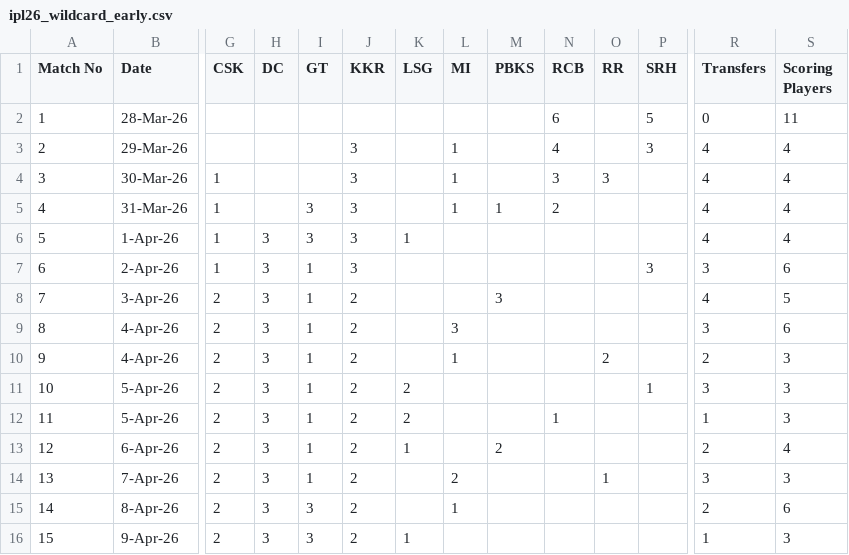
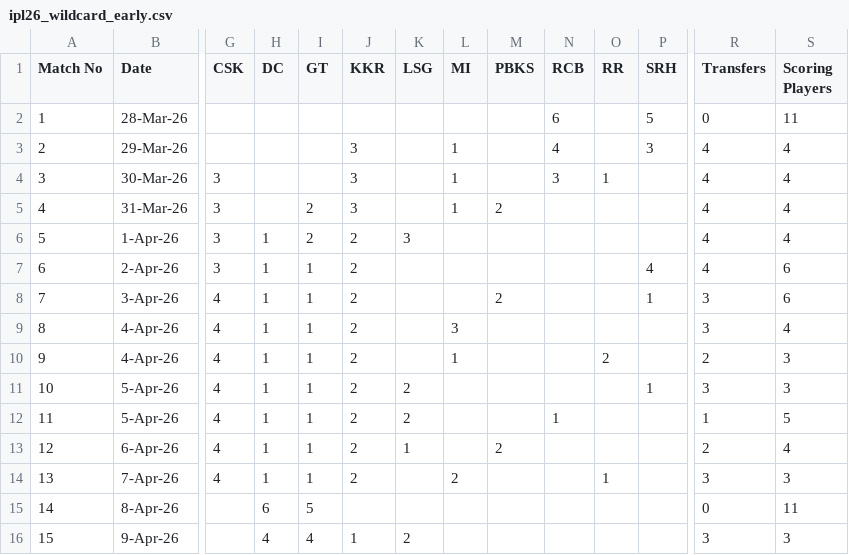
Before and after one commit to haimullapudi/ipl-dashboard, a CSV file: src/transfer_optimizer/ipl26_wildcard_early.csv, drawn as a sheet; only a part is shown, gaps mark what is left out; the diff covers the shown part only; the diff names each change by its address in the sheet, - before the commit and + after, or states it on an @@ line.

Commit message:
chore: generate Wildcard Early strategy output

```diff
--- a/src/transfer_optimizer/ipl26_wildcard_early.csv
+++ b/src/transfer_optimizer/ipl26_wildcard_early.csv
-G4:G7 (CSK): 1
+G4:G7 (CSK): 3
-O4 (RR): 3
+O4 (RR): 1
-I5:I6 (GT): 3
+I5:I6 (GT): 2
-M5 (PBKS): 1
+M5 (PBKS): 2
-N5 (RCB): 2
+N5 (RCB): (empty)
-H6:H14 (DC): 3
+H6:H14 (DC): 1
-J6:J7 (KKR): 3
+J6:J7 (KKR): 2
-K6 (LSG): 1
+K6 (LSG): 3
-P7 (SRH): 3
+P7 (SRH): 4
-R7 (Transfers): 3
+R7 (Transfers): 4
-G8:G14 (CSK): 2
+G8:G14 (CSK): 4
-M8 (PBKS): 3
+M8 (PBKS): 2
-P8 (SRH): (empty)
+P8 (SRH): 1
-R8 (Transfers): 4
+R8 (Transfers): 3
-S8 (Scoring Players): 5
+S8 (Scoring Players): 6
-S9 (Scoring Players): 6
+S9 (Scoring Players): 4
-S12 (Scoring Players): 3
+S12 (Scoring Players): 5
-G15:G16 (CSK): 2
+G15:G16 (CSK): (empty)
-H15 (DC): 3
+H15 (DC): 6
-I15 (GT): 3
+I15 (GT): 5
-J15 (KKR): 2
+J15 (KKR): (empty)
-L15 (MI): 1
+L15 (MI): (empty)
-R15 (Transfers): 2
+R15 (Transfers): 0
-S15 (Scoring Players): 6
+S15 (Scoring Players): 11
-H16 (DC): 3
+H16 (DC): 4
-I16 (GT): 3
+I16 (GT): 4
-J16 (KKR): 2
+J16 (KKR): 1
-K16 (LSG): 1
+K16 (LSG): 2
-R16 (Transfers): 1
+R16 (Transfers): 3
```
Also changed, not shown: 77 edited cells elsewhere in this file.
